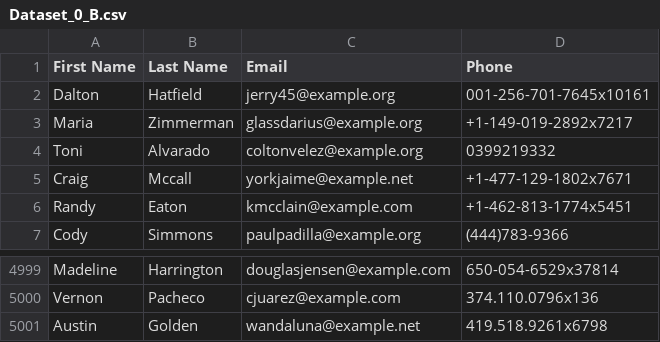
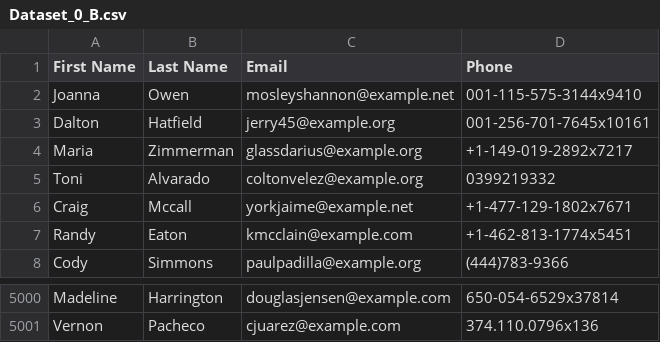
Before and after one commit to Daniforce/SP_Project, a CSV file: Phase2/Dataset_0_B.csv, drawn as a sheet; only a part is shown, gaps mark what is left out.

```diff
--- a/Phase2/Dataset_0_B.csv
+++ b/Phase2/Dataset_0_B.csv
@@ -1,2 +1,3 @@
 First Name;Last Name;Email;Phone
+Joanna;Owen;mosleyshannon@example.net;001-115-575-3144x9410
 Dalton;Hatfield;jerry45@example.org;001-256-701-7645x10161
@@ -5000,2 +5001 @@ Madeline;Harrington;douglasjensen@example.com;650-054-6529x37814
 Vernon;Pacheco;cjuarez@example.com;374.110.0796x136
-Austin;Golden;wandaluna@example.net;419.518.9261x6798
```
Also changed, not shown: Phase2/Dataset_1_A.csv, Phase2/Dataset_2_B.csv, 8 other files.
